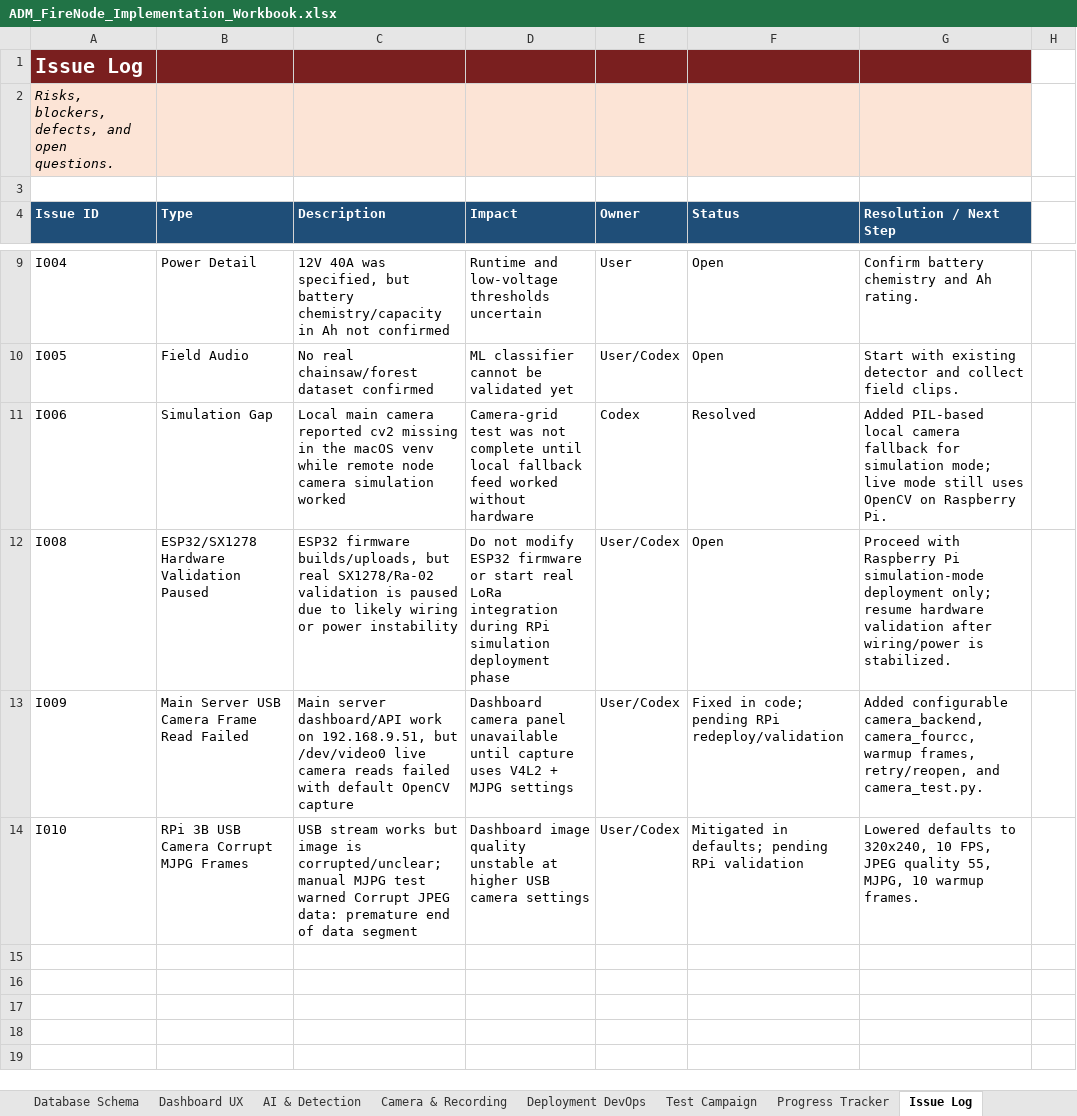
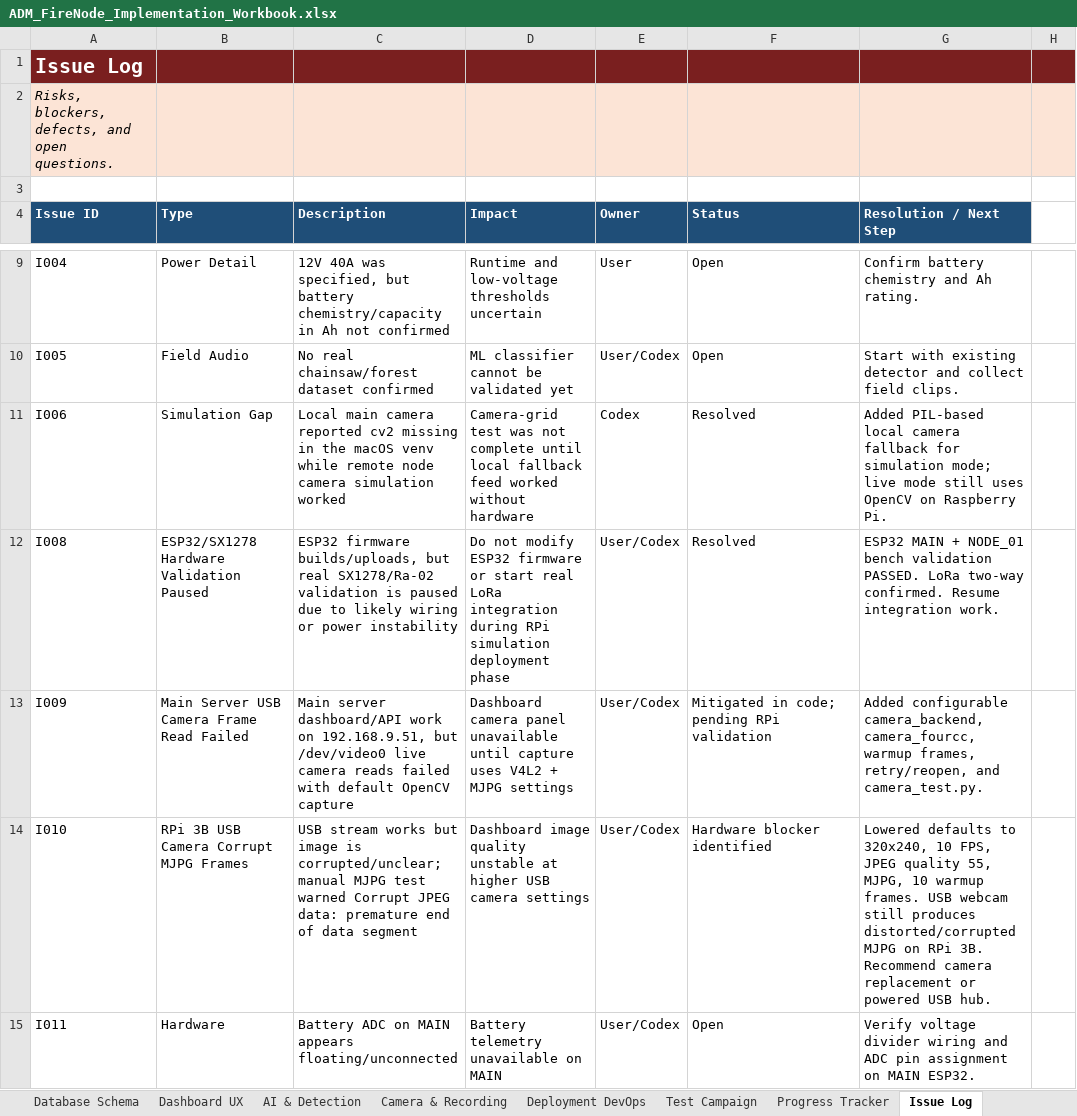
Before and after one commit to pagibetech/adm-firenode-forest-monitoring, an Excel workbook: docs/workbook/ADM_FireNode_Implementation_Workbook.xlsx, sheet Issue Log, drawn as a sheet; only a part is shown, gaps mark what is left out; values as stored, in another font and other column widths than the file's, no borders; the diff covers the shown part only; the diff names each change by its address in the sheet, - before the commit and + after, or states it on an @@ line.

```diff
--- a/docs/workbook/ADM_FireNode_Implementation_Workbook.xlsx (sheet Issue Log)
+++ b/docs/workbook/ADM_FireNode_Implementation_Workbook.xlsx (sheet Issue Log)
-H1 fill: none
+H1 fill: #7A1F1F
-H2 fill: none
+H2 fill: #FCE4D6
-F12 (Status): Open
+F12 (Status): Resolved
-G12 (Resolution / Next Step): Proceed with Raspberry Pi simulation-mode deployment only; resume hardware validation after wiring/power is stabilized.
+G12 (Resolution / Next Step): ESP32 MAIN + NODE_01 bench validation PASSED. LoRa two-way confirmed. Resume integration work.
-F13 (Status): Fixed in code; pending RPi redeploy/validation
+F13 (Status): Mitigated in code; pending RPi validation
-F14 (Status): Mitigated in defaults; pending RPi validation
+F14 (Status): Hardware blocker identified
-G14 (Resolution / Next Step): …warmup frames.
+G14 (Resolution / Next Step): …warmup frames. USB webcam still produces distorted/corrupted MJPG on RPi 3B. Recommend camera replacement or powered USB hub.
+row 15: I011 | Hardware | Battery ADC on MAIN appears floating/unconnected | Battery telemetry unavailable on MAIN | User/Codex | Open | Verify voltage divider wiring and ADC pin assignment on MAIN ESP32.
```
Also changed, not shown: 9 added rows elsewhere in this sheet, sheet Progress Tracker, sheet Change Log, sheet Build Validation Matrix, sheet Test Campaign, sheet Config Tracker, sheet Known Issues, 3 more sheets, other sheet tabs, 19 other files.
